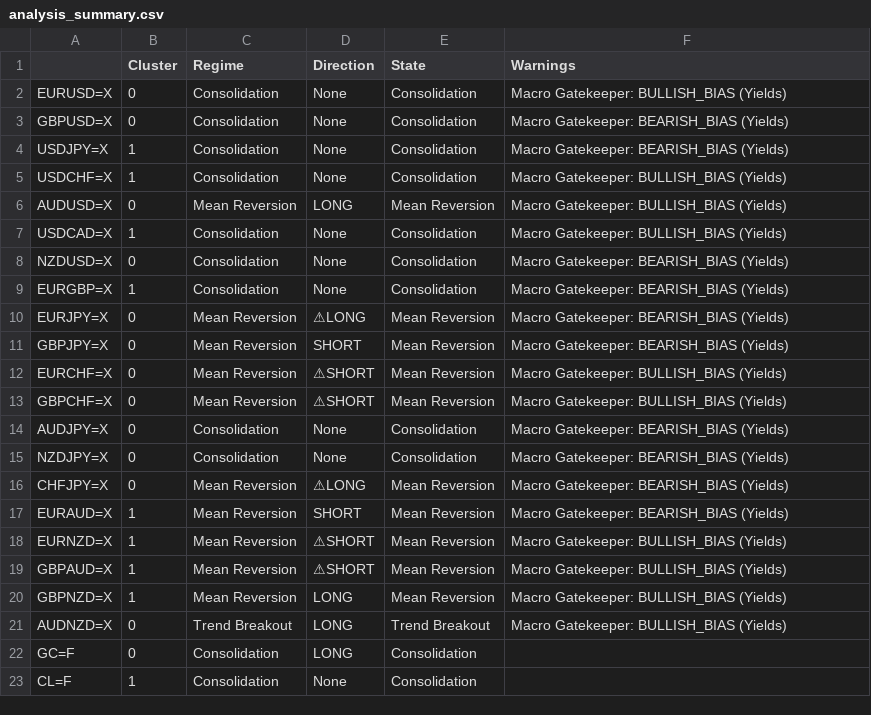
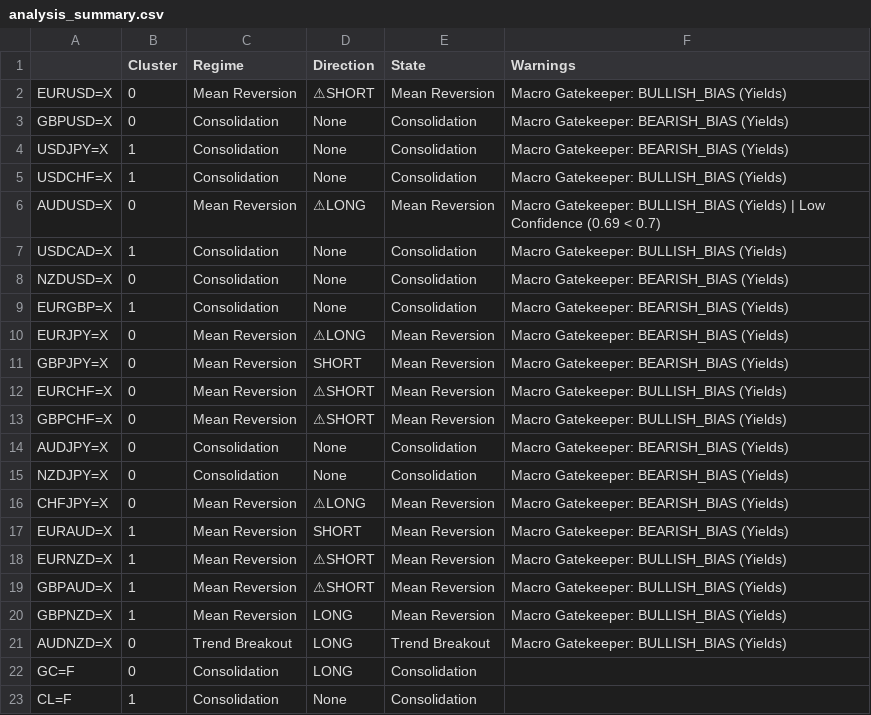
Before and after one commit to victorlemasi/HMM-CODE, a CSV file: analysis_summary.csv, drawn as a sheet; the diff names each change by its address in the sheet, - before the commit and + after, or states it on an @@ line.

```diff
--- a/analysis_summary.csv
+++ b/analysis_summary.csv
-C2 (Regime): Consolidation
+C2 (Regime): Mean Reversion
-D2 (Direction): None
+D2 (Direction): ⚠SHORT
-E2 (State): Consolidation
+E2 (State): Mean Reversion
-D6 (Direction): LONG
+D6 (Direction): ⚠LONG
-F6 (Warnings): …BULLISH_BIAS (Yields)
+F6 (Warnings): …BULLISH_BIAS (Yields) | Low Confidence (0.69 < 0.7)
```
Also changed, not shown: 2 other files.
